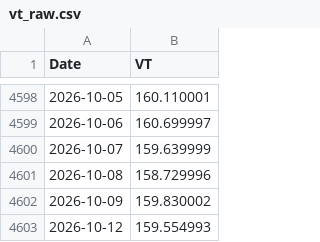
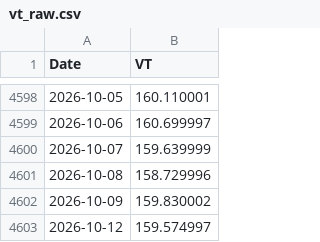
Before and after one commit to Nowar/sspp-try, a CSV file: data/vt_raw.csv, drawn as a sheet; only a part is shown, gaps mark what is left out.

```diff
--- a/data/vt_raw.csv
+++ b/data/vt_raw.csv
@@ -4602,2 +4602,2 @@ Date,VT
 2026-10-09,159.830002
-2026-10-12,159.554993
+2026-10-12,159.574997
```
Also changed, not shown: data/prices.csv.
